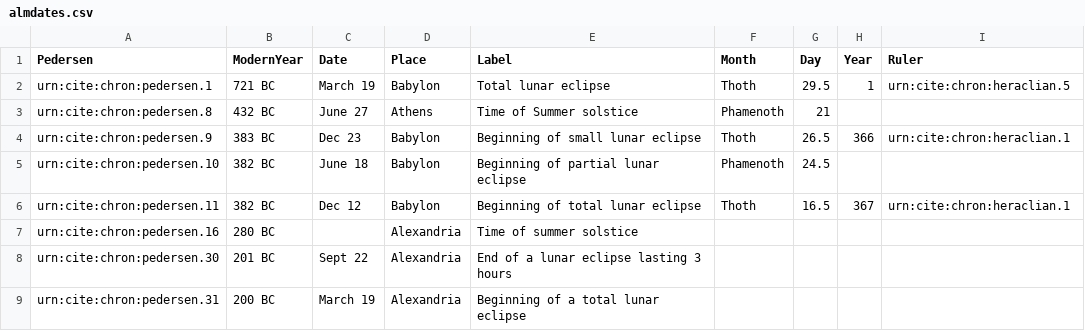
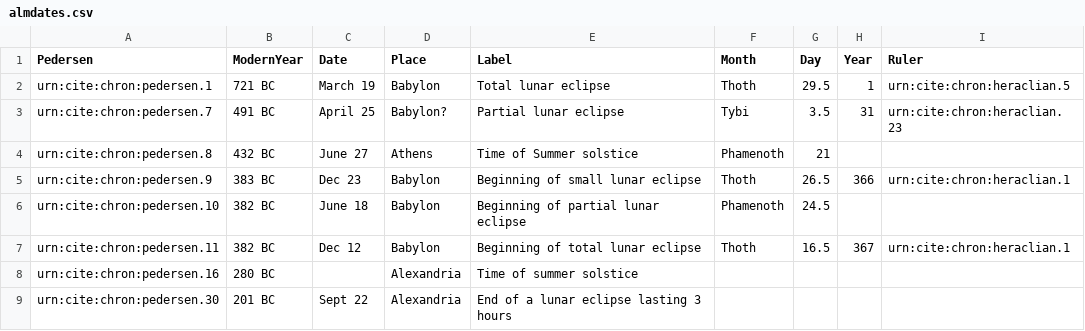
Before and after one commit to neelsmith/chronicles, a CSV file: collections/almdates.csv, drawn as a sheet; only a part is shown; the shorter side is filled out with more unchanged rows.

Commit message:
Update almdates.csv

```diff
--- a/collections/almdates.csv
+++ b/collections/almdates.csv
@@ -2,2 +2,3 @@ Pedersen,ModernYear,Date,Place,Label,Month,Day,Year,Ruler
 urn:cite:chron:pedersen.1,721 BC,March 19,Babylon,Total lunar eclipse,Thoth,29.5,1,urn:cite:chron:heraclian.5
+urn:cite:chron:pedersen.7,491 BC,April 25,Babylon?,Partial lunar eclipse,Tybi,3.5,31,urn:cite:chron:heraclian.23
 urn:cite:chron:pedersen.8,432 BC,June 27,Athens,Time of Summer solstice,Phamenoth,21,,
```
